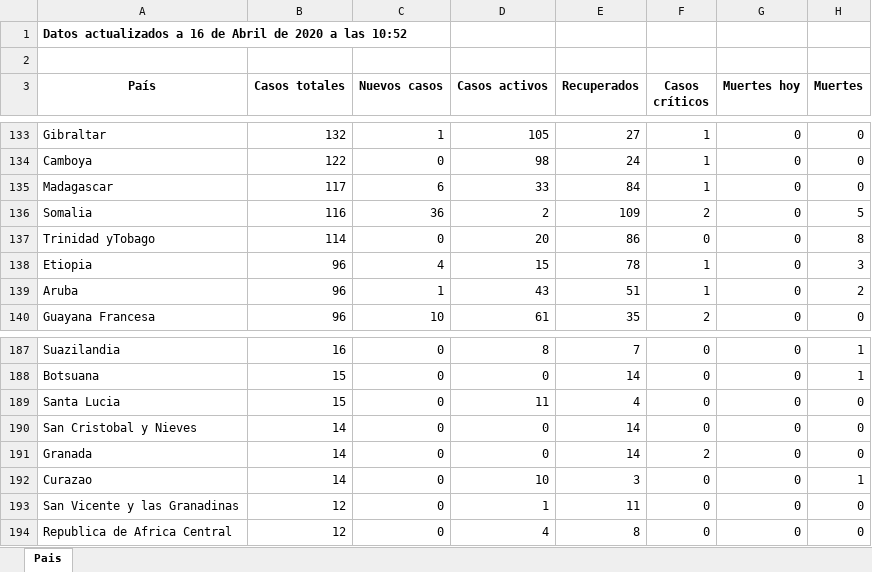
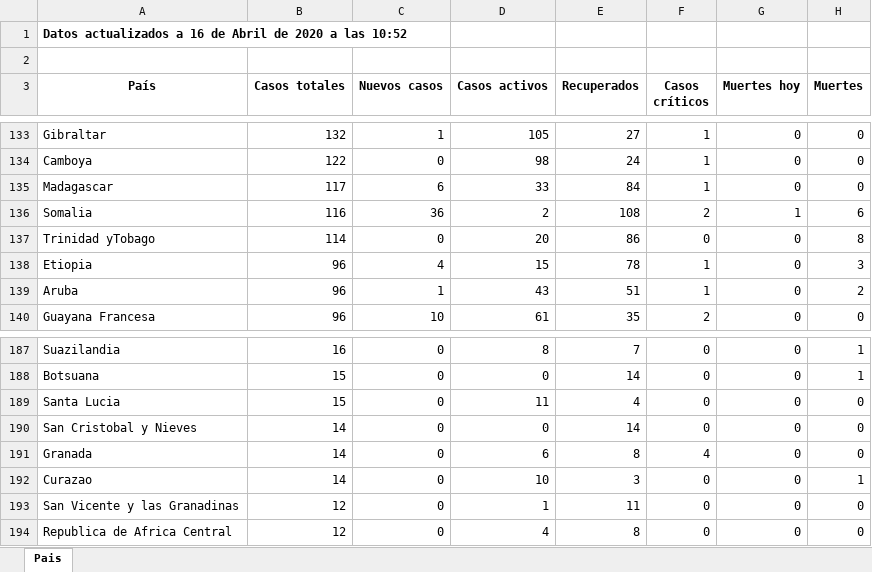
Before and after one commit to Dviejopomata/covid-19-data, an Excel workbook: paises.xlsx, sheet Pais, drawn as a sheet; only a part is shown, gaps mark what is left out; values as stored, in another font and other column widths than the file's, no borders; the diff covers the shown part only; the diff names each change by its address in the sheet, - before the commit and + after, or states it on an @@ line.

```diff
--- a/paises.xlsx (sheet Pais)
+++ b/paises.xlsx (sheet Pais)
-E136 (Recuperados): 109
+E136 (Recuperados): 108
-G136 (Muertes hoy): 0
+G136 (Muertes hoy): 1
-H136 (Muertes): 5
+H136 (Muertes): 6
-D191 (Casos activos): 0
+D191 (Casos activos): 6
-E191 (Recuperados): 14
+E191 (Recuperados): 8
-F191 (Casos críticos): 2
+F191 (Casos críticos): 4
```
Also changed, not shown: 1 added row, 1 removed row and 18 edited cells elsewhere in this sheet, provincias_spain.xlsx, 3 other files.
